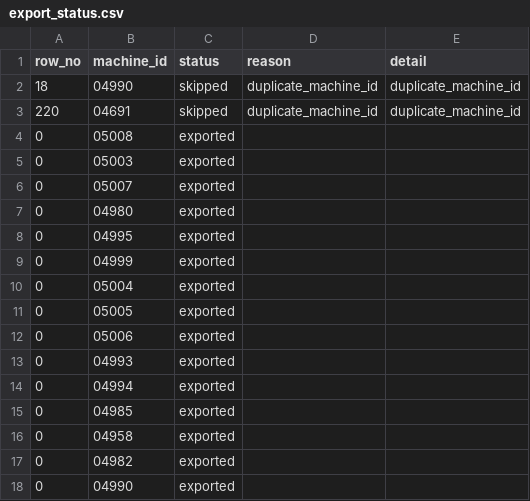
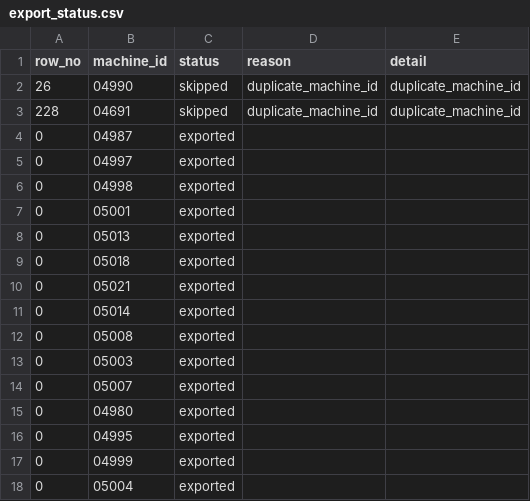
Before and after one commit to kzkymr-afk/P-stats-data, a CSV file: master_out/export_status.csv, drawn as a sheet; only a part is shown; the shorter side is filled out with more unchanged rows.

```diff
--- a/master_out/export_status.csv
+++ b/master_out/export_status.csv
@@ -1,4 +1,12 @@
 row_no,machine_id,status,reason,detail
-18,04990,skipped,duplicate_machine_id,duplicate_machine_id
-220,04691,skipped,duplicate_machine_id,duplicate_machine_id
+26,04990,skipped,duplicate_machine_id,duplicate_machine_id
+228,04691,skipped,duplicate_machine_id,duplicate_machine_id
+0,04987,exported,,
+0,04997,exported,,
+0,04998,exported,,
+0,05001,exported,,
+0,05013,exported,,
+0,05018,exported,,
+0,05021,exported,,
+0,05014,exported,,
 0,05008,exported,,
```
Also changed, not shown: 11 other files.
